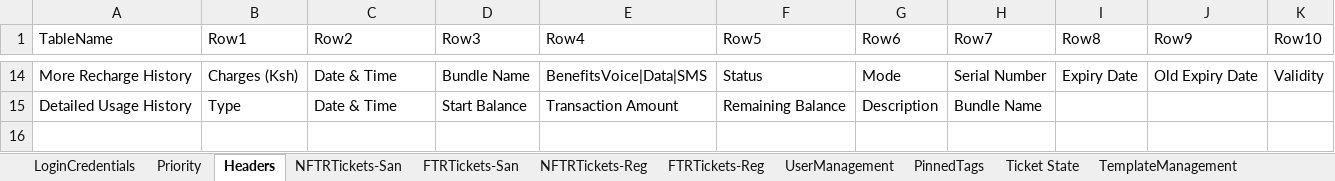
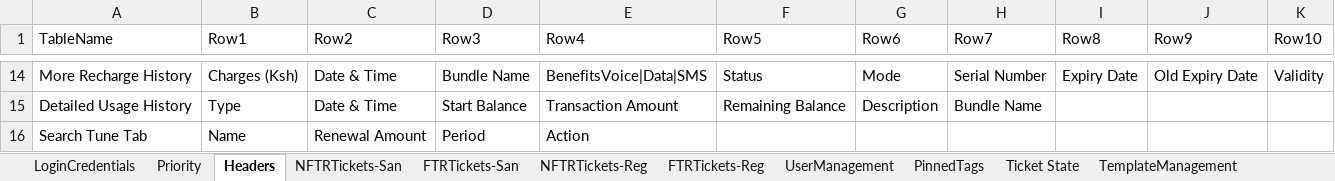
Before and after one commit to michaeadi/cs-portal-automation_selenium, an Excel workbook: Excels/KE.xlsx, sheet Headers, drawn as a sheet; only a part is shown, gaps mark what is left out; values as stored, in another font and other column widths than the file's, no borders; charts and pictures not drawn; the diff names each change by its address in the sheet, - before the commit and + after, or states it on an @@ line.

```diff
--- a/Excels/KE.xlsx (sheet Headers)
+++ b/Excels/KE.xlsx (sheet Headers)
+row 16: Search Tune Tab | Name | Renewal Amount | Period | Action
```
Also changed, not shown: charts or pictures, 7 other files.
